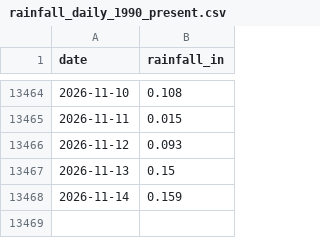
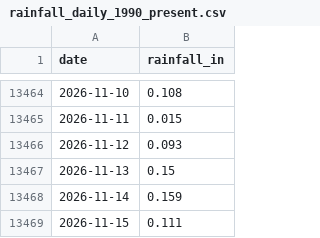
Before and after one commit to cherryleh/panaewa, a CSV file: panaewa-app/data/rainfall_daily_1990_present.csv, drawn as a sheet; only a part is shown, gaps mark what is left out.

```diff
--- a/panaewa-app/data/rainfall_daily_1990_present.csv
+++ b/panaewa-app/data/rainfall_daily_1990_present.csv
@@ -13468 +13468,2 @@ date,rainfall_in
 2026-11-14,0.159
+2026-11-15,0.111
```
Also changed, not shown: panaewa-app/data/rainfall_monthly_1990_present.csv, panaewa-app/public/rainfall_daily_1990_present.csv, 18 other files.
